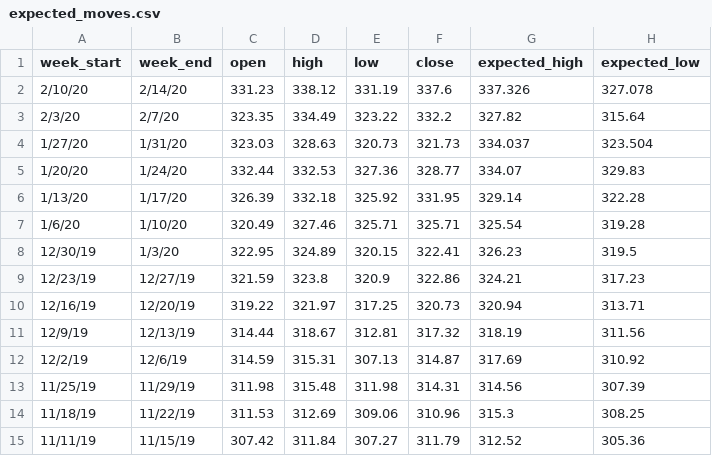
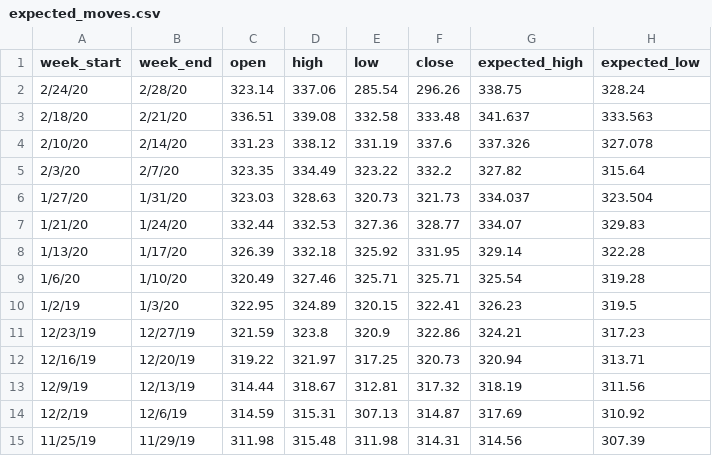
Before and after one commit to dallincoons/expected_move_proto, a CSV file: ExpectedMove/expected_moves.csv, drawn as a sheet; only a part is shown; the shorter side is filled out with more unchanged rows; addresses are those after the commit; the diff names each change by its address in the sheet, - before the commit and + after, or states it on an @@ line.

Commit message:
update market data for new week

```diff
--- a/ExpectedMove/expected_moves.csv
+++ b/ExpectedMove/expected_moves.csv
+row 2: 2/24/20 | 2/28/20 | 323.14 | 337.06 | 285.54 | 296.26 | 338.75 | 328.24
+row 3: 2/18/20 | 2/21/20 | 336.51 | 339.08 | 332.58 | 333.48 | 341.637 | 333.563
-A7 (week_start): 1/20/20
+A7 (week_start): 1/21/20
-A10 (week_start): 12/30/19
+A10 (week_start): 1/2/19
```
Also changed, not shown: ExpectedMove/daily_prices/SPY.csv.
